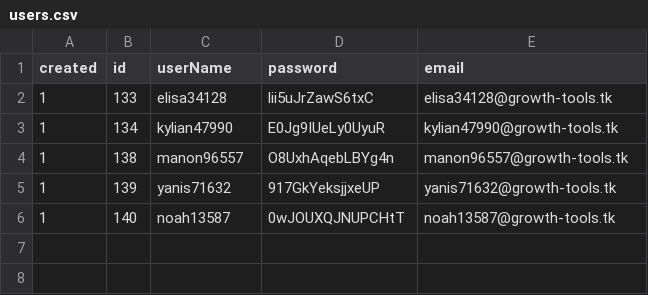
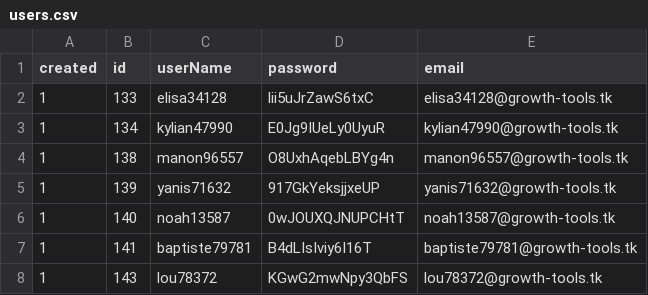
Before and after one commit to Segolene-Alquier/Dating-app_Node-React, a CSV file: server/rest/components(C-M-R)/user/users.csv, drawn as a sheet.

```diff
--- a/server/rest/components(C-M-R)/user/users.csv
+++ b/server/rest/components(C-M-R)/user/users.csv
@@ -6 +6,3 @@ created,id,userName,password,email
 1,140,noah13587,0wJOUXQJNUPCHtT,noah13587@growth-tools.tk
+1,141,baptiste79781,B4dLIsIviy6I16T,baptiste79781@growth-tools.tk
+1,143,lou78372,KGwG2mwNpy3QbFS,lou78372@growth-tools.tk
```
Also changed, not shown: 8 other files.
